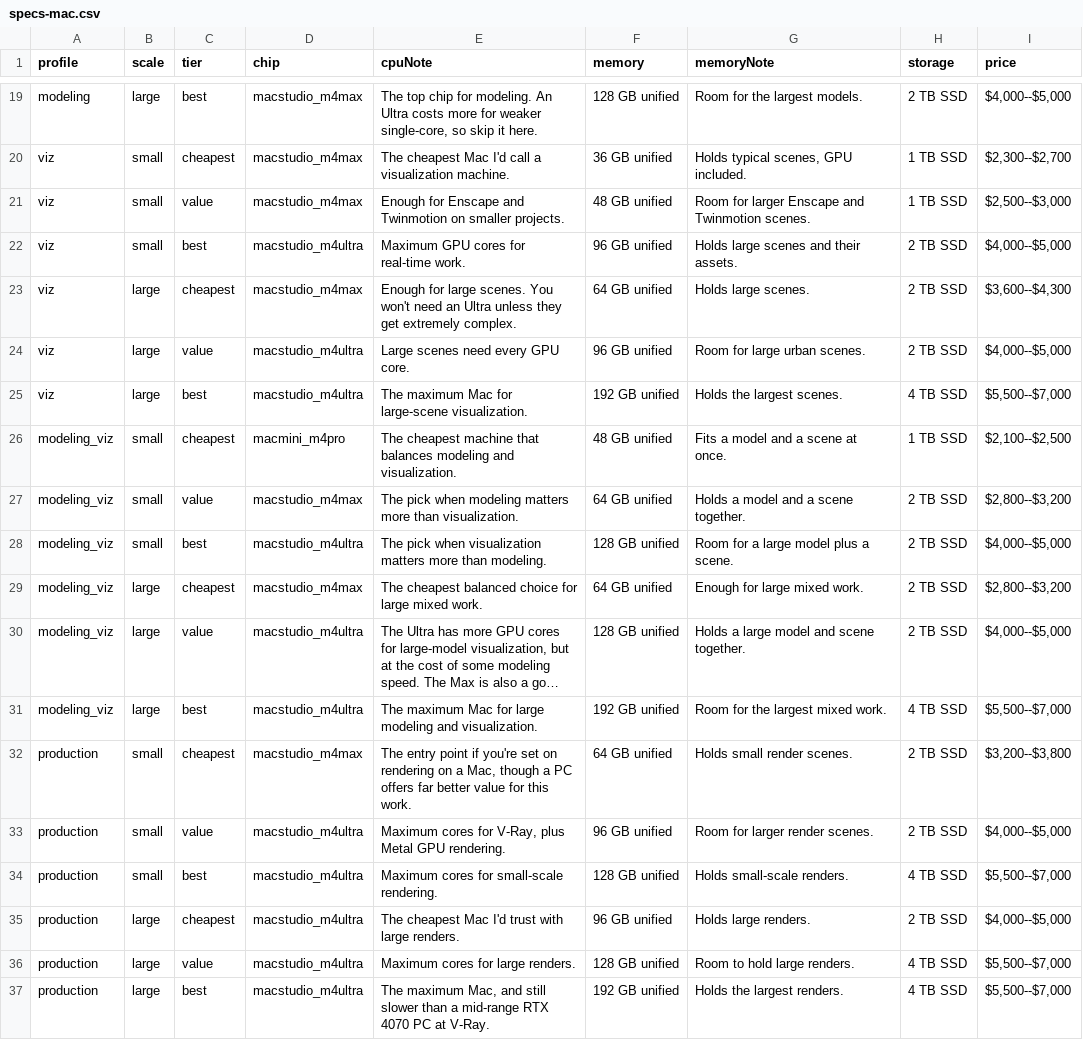
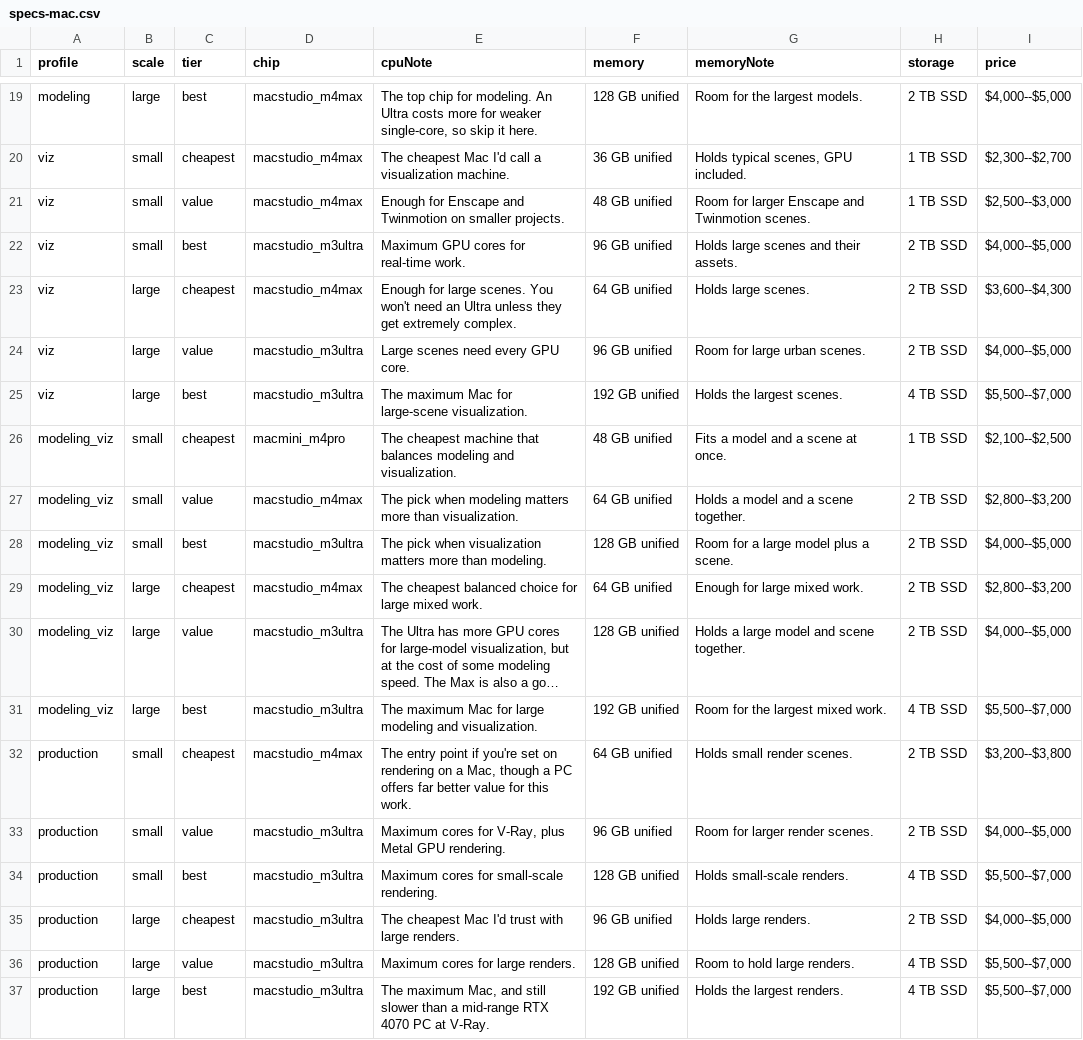
Before and after one commit to mstinnett/architecturetools, a CSV file: data/specs-mac.csv, drawn as a sheet; only a part is shown, gaps mark what is left out; long unchanged cells end in …; the diff names each change by its address in the sheet, - before the commit and + after, or states it on an @@ line.

```diff
--- a/data/specs-mac.csv
+++ b/data/specs-mac.csv
-D22 (chip): macstudio_m4ultra
+D22 (chip): macstudio_m3ultra
-D24:D25 (chip): macstudio_m4ultra
+D24:D25 (chip): macstudio_m3ultra
-D28 (chip): macstudio_m4ultra
+D28 (chip): macstudio_m3ultra
-D30:D31 (chip): macstudio_m4ultra
+D30:D31 (chip): macstudio_m3ultra
-D33:D37 (chip): macstudio_m4ultra
+D33:D37 (chip): macstudio_m3ultra
```
Also changed, not shown: data/cpus.csv, data/priorities.csv, 4 other files.
